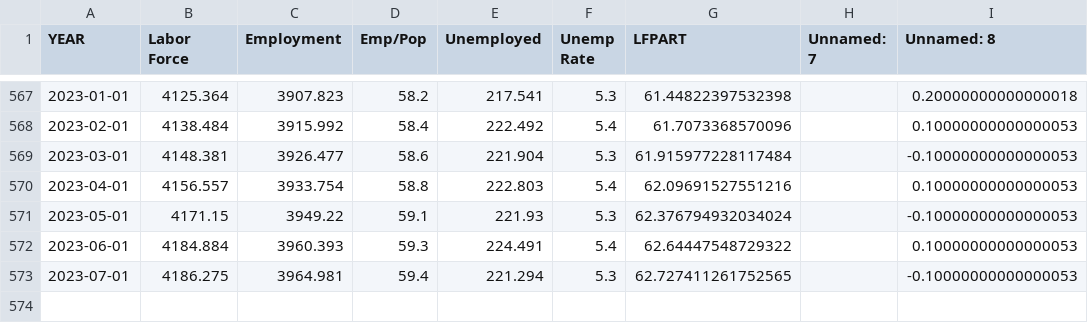
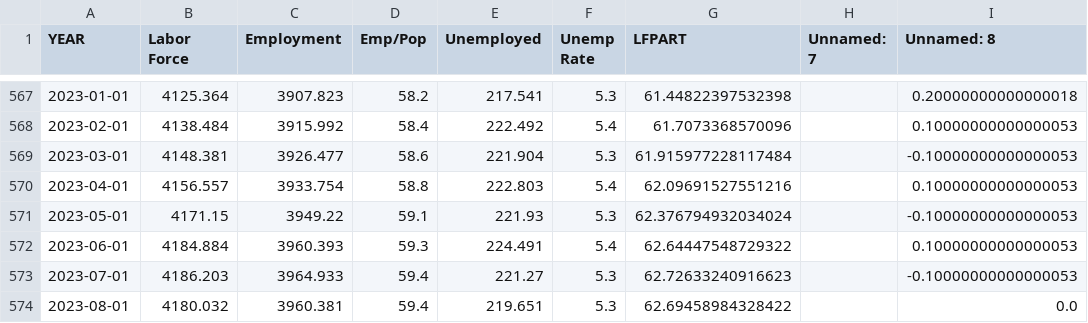
Before and after one commit to zhik/nyc_stats, a CSV file: nyclfsa.csv, drawn as a sheet; only a part is shown, gaps mark what is left out.

```diff
--- a/nyclfsa.csv
+++ b/nyclfsa.csv
@@ -572,2 +572,3 @@ YEAR,Labor Force,Employment,Emp/Pop,Unemployed,Unemp Rate,LFPART,Unnamed: 7,Unna
 2023-06-01,4184.884,3960.393,59.3,224.491,5.4,62.64447548729322,,0.10000000000000053
-2023-07-01,4186.275,3964.981,59.4,221.294,5.3,62.727411261752565,,-0.10000000000000053
+2023-07-01,4186.203,3964.933,59.4,221.27,5.3,62.72633240916623,,-0.10000000000000053
+2023-08-01,4180.032,3960.381,59.4,219.651,5.3,62.69458984328422,,0.0
```
Also changed, not shown: 2020-2022vs2019_Reopened_Seated_Diner_Data.csv, laus_sa_city.csv, 3 other files.
